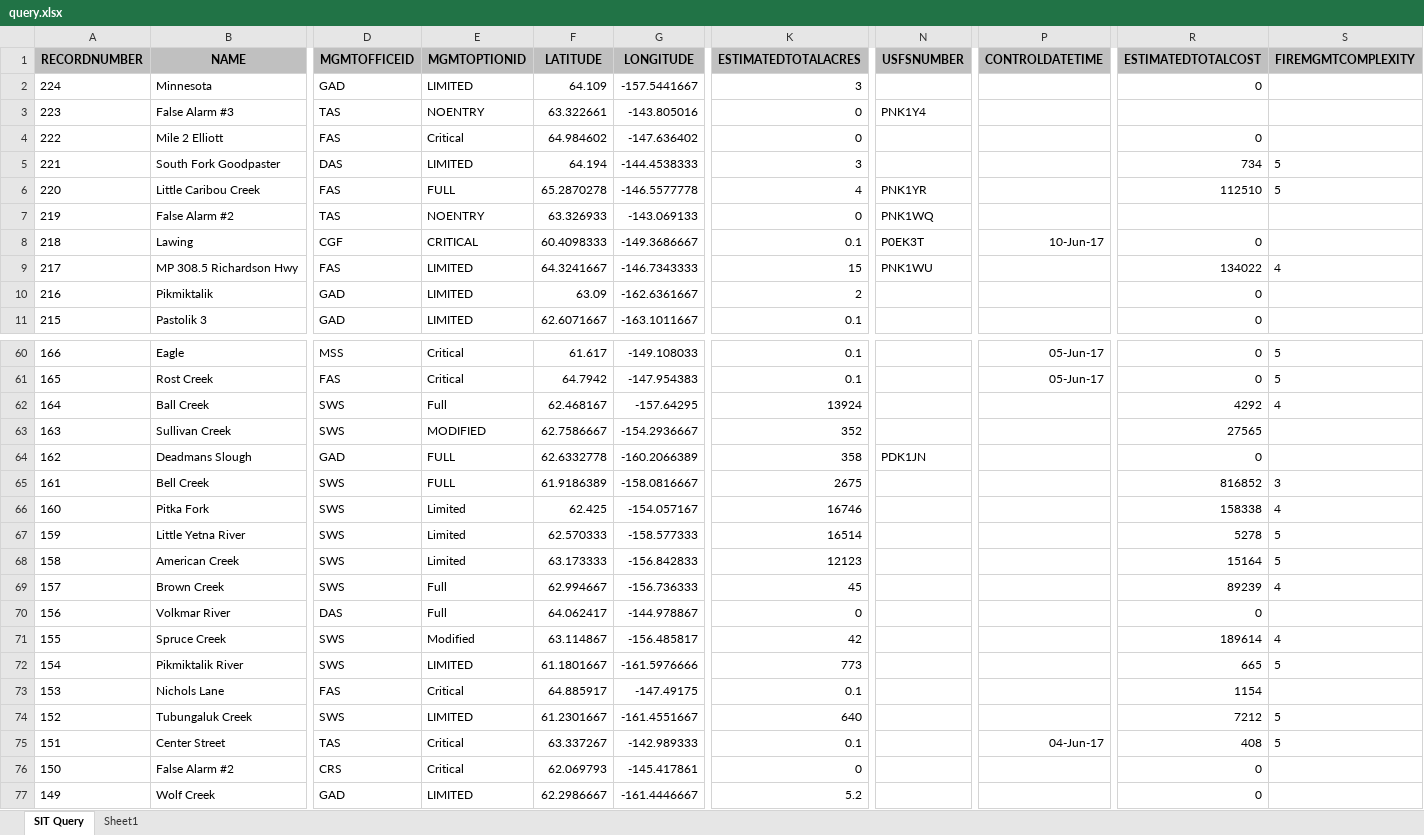
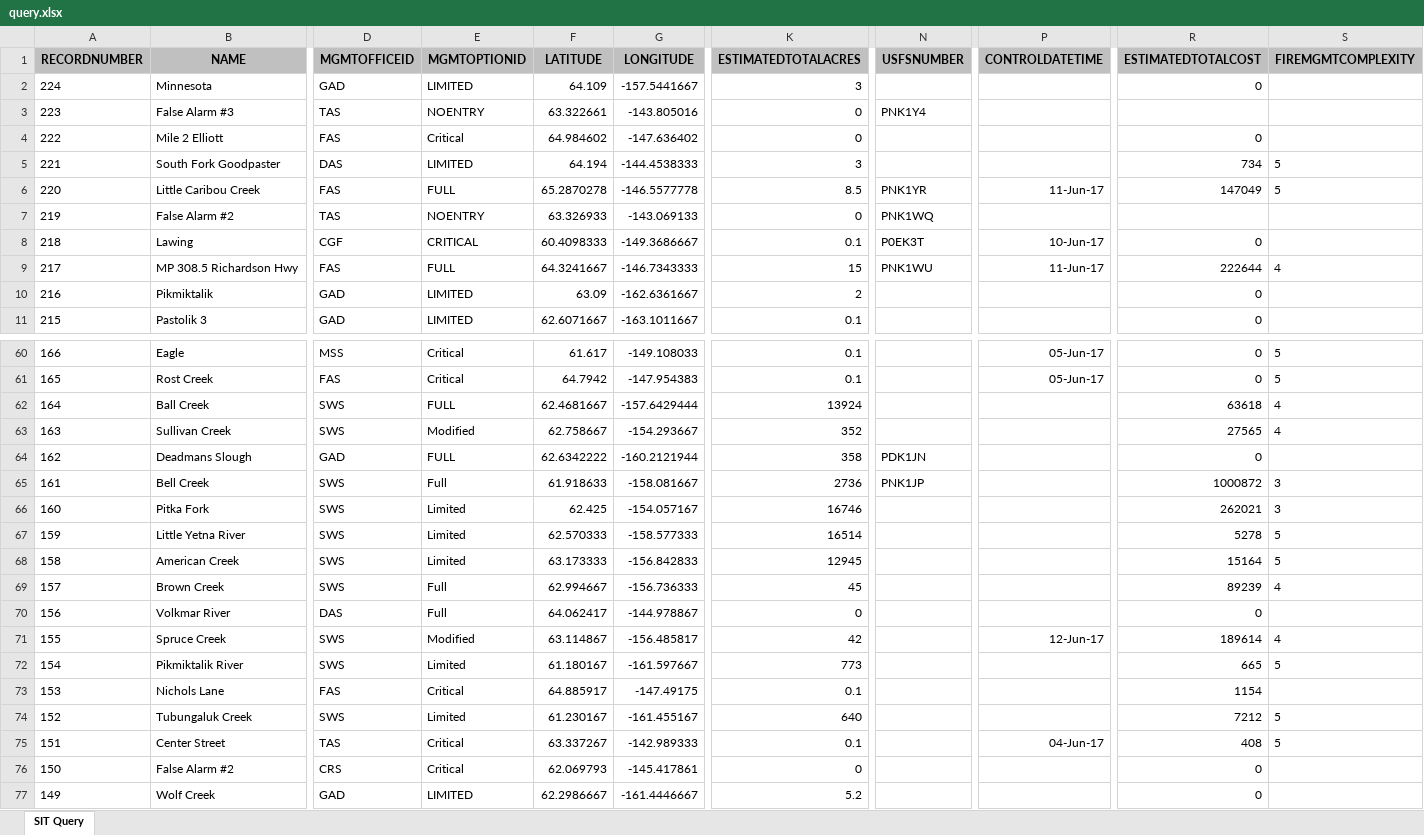
Before and after one commit to benmatheson/fire, an Excel workbook: query.xlsx, sheet SIT Query, drawn as a sheet; only a part is shown, gaps mark what is left out; values as stored, in another font and other column widths than the file's, no borders; the diff covers the shown part only; the diff names each change by its address in the sheet, - before the commit and + after, or states it on an @@ line.

```diff
--- a/query.xlsx (sheet SIT Query)
+++ b/query.xlsx (sheet SIT Query)
-sheet tab: Sheet1
-K6 (ESTIMATEDTOTALACRES): 4
+K6 (ESTIMATEDTOTALACRES): 8.5
-P6 (CONTROLDATETIME): (empty)
+P6 (CONTROLDATETIME): 11-Jun-17
-R6 (ESTIMATEDTOTALCOST): 112510
+R6 (ESTIMATEDTOTALCOST): 147049
-E9 (MGMTOPTIONID): LIMITED
+E9 (MGMTOPTIONID): FULL
-P9 (CONTROLDATETIME): (empty)
+P9 (CONTROLDATETIME): 11-Jun-17
-R9 (ESTIMATEDTOTALCOST): 134022
+R9 (ESTIMATEDTOTALCOST): 222644
-E62 (MGMTOPTIONID): Full
+E62 (MGMTOPTIONID): FULL
-F62 (LATITUDE): 62.468167
+F62 (LATITUDE): 62.4681667
-G62 (LONGITUDE): -157.64295
+G62 (LONGITUDE): -157.6429444
-R62 (ESTIMATEDTOTALCOST): 4292
+R62 (ESTIMATEDTOTALCOST): 63618
-E63 (MGMTOPTIONID): MODIFIED
+E63 (MGMTOPTIONID): Modified
-F63 (LATITUDE): 62.7586667
+F63 (LATITUDE): 62.758667
-G63 (LONGITUDE): -154.2936667
+G63 (LONGITUDE): -154.293667
-S63 (FIREMGMTCOMPLEXITY): (empty)
+S63 (FIREMGMTCOMPLEXITY): 4
-F64 (LATITUDE): 62.6332778
+F64 (LATITUDE): 62.6342222
-G64 (LONGITUDE): -160.2066389
+G64 (LONGITUDE): -160.2121944
-E65 (MGMTOPTIONID): FULL
+E65 (MGMTOPTIONID): Full
-F65 (LATITUDE): 61.9186389
+F65 (LATITUDE): 61.918633
-G65 (LONGITUDE): -158.0816667
+G65 (LONGITUDE): -158.081667
-K65 (ESTIMATEDTOTALACRES): 2675
+K65 (ESTIMATEDTOTALACRES): 2736
-N65 (USFSNUMBER): (empty)
+N65 (USFSNUMBER): PNK1JP
-R65 (ESTIMATEDTOTALCOST): 816852
+R65 (ESTIMATEDTOTALCOST): 1000872
-R66 (ESTIMATEDTOTALCOST): 158338
+R66 (ESTIMATEDTOTALCOST): 262021
-S66 (FIREMGMTCOMPLEXITY): 4
+S66 (FIREMGMTCOMPLEXITY): 3
-K68 (ESTIMATEDTOTALACRES): 12123
+K68 (ESTIMATEDTOTALACRES): 12945
-P71 (CONTROLDATETIME): (empty)
+P71 (CONTROLDATETIME): 12-Jun-17
-E72 (MGMTOPTIONID): LIMITED
+E72 (MGMTOPTIONID): Limited
-F72 (LATITUDE): 61.1801667
+F72 (LATITUDE): 61.180167
-G72 (LONGITUDE): -161.5976666
+G72 (LONGITUDE): -161.597667
-E74 (MGMTOPTIONID): LIMITED
+E74 (MGMTOPTIONID): Limited
-F74 (LATITUDE): 61.2301667
+F74 (LATITUDE): 61.230167
-G74 (LONGITUDE): -161.4551667
+G74 (LONGITUDE): -161.455167
```
Also changed, not shown: 27 edited cells elsewhere in this sheet, 8 other files.
